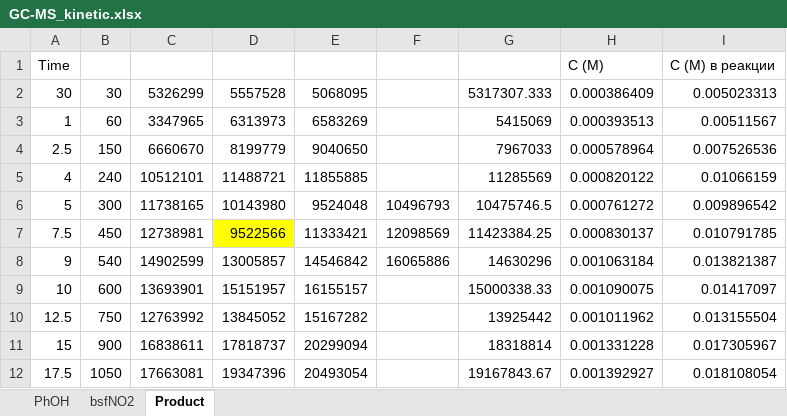
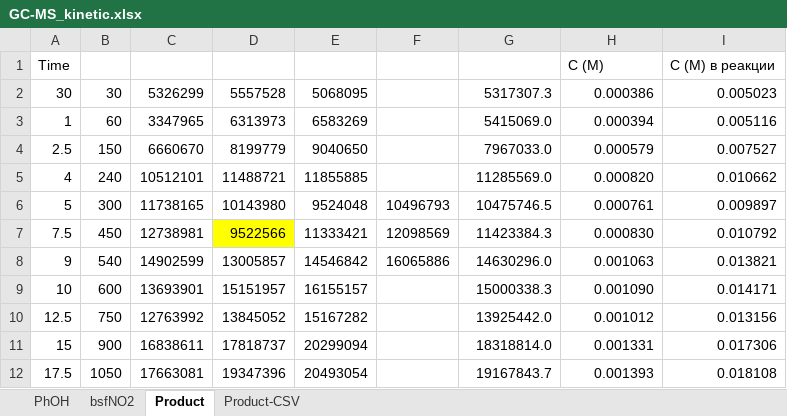
Before and after one commit to newrou/SUFEX-Kinetics, an Excel workbook: MS/GH-MS/GC-MS_kinetic.xlsx, sheet Product, drawn as a sheet; only a part is shown; values as stored, in another font and other column widths than the file's, no borders; charts and pictures not drawn; the diff covers the shown part only; the diff names each change by its address in the sheet, - before the commit and + after, or states it on an @@ line.

```diff
--- a/MS/GH-MS/GC-MS_kinetic.xlsx (sheet Product)
+++ b/MS/GH-MS/GC-MS_kinetic.xlsx (sheet Product)
+sheet tab: Product-CSV
-G2: 5317307.333
+G2: 5317307.3
-H2: 0.000386409
+H2: 0.000386
-I2: 0.005023313
+I2: 0.005023
-G3: 5415069
+G3: 5415069.0
-H3: 0.000393513
+H3: 0.000394
-I3: 0.00511567
+I3: 0.005116
-G4: 7967033
+G4: 7967033.0
-H4: 0.000578964
+H4: 0.000579
-I4: 0.007526536
+I4: 0.007527
-G5: 11285569
+G5: 11285569.0
-H5: 0.000820122
+H5: 0.000820
-I5: 0.01066159
+I5: 0.010662
-H6: 0.000761272
+H6: 0.000761
-I6: 0.009896542
+I6: 0.009897
-G7: 11423384.25
+G7: 11423384.3
-H7: 0.000830137
+H7: 0.000830
-I7: 0.010791785
+I7: 0.010792
-G8: 14630296
+G8: 14630296.0
-H8: 0.001063184
+H8: 0.001063
-I8: 0.013821387
+I8: 0.013821
-G9: 15000338.33
+G9: 15000338.3
-H9: 0.001090075
+H9: 0.001090
-I9: 0.01417097
+I9: 0.014171
-G10: 13925442
+G10: 13925442.0
-H10: 0.001011962
+H10: 0.001012
-I10: 0.013155504
+I10: 0.013156
-G11: 18318814
+G11: 18318814.0
-H11: 0.001331228
+H11: 0.001331
-I11: 0.017305967
+I11: 0.017306
-G12: 19167843.67
+G12: 19167843.7
-H12: 0.001392927
+H12: 0.001393
-I12: 0.018108054
+I12: 0.018108
```
Also changed, not shown: 17 added rows and 3 edited cells elsewhere in this sheet, charts or pictures, 31 other files.
